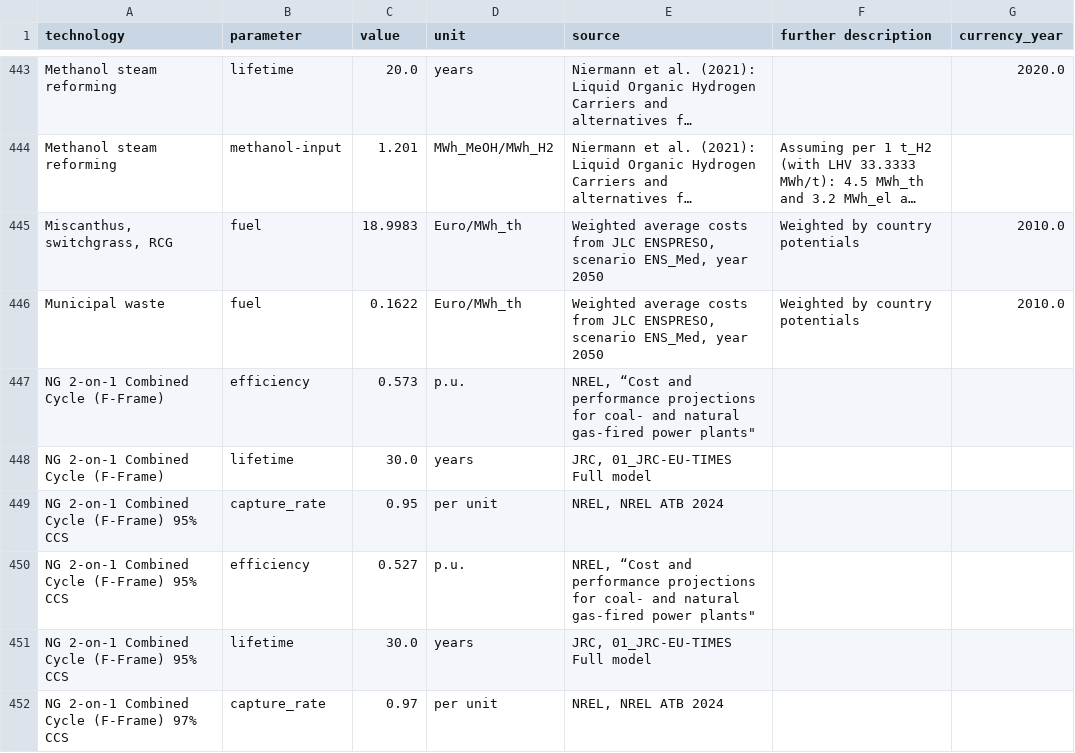
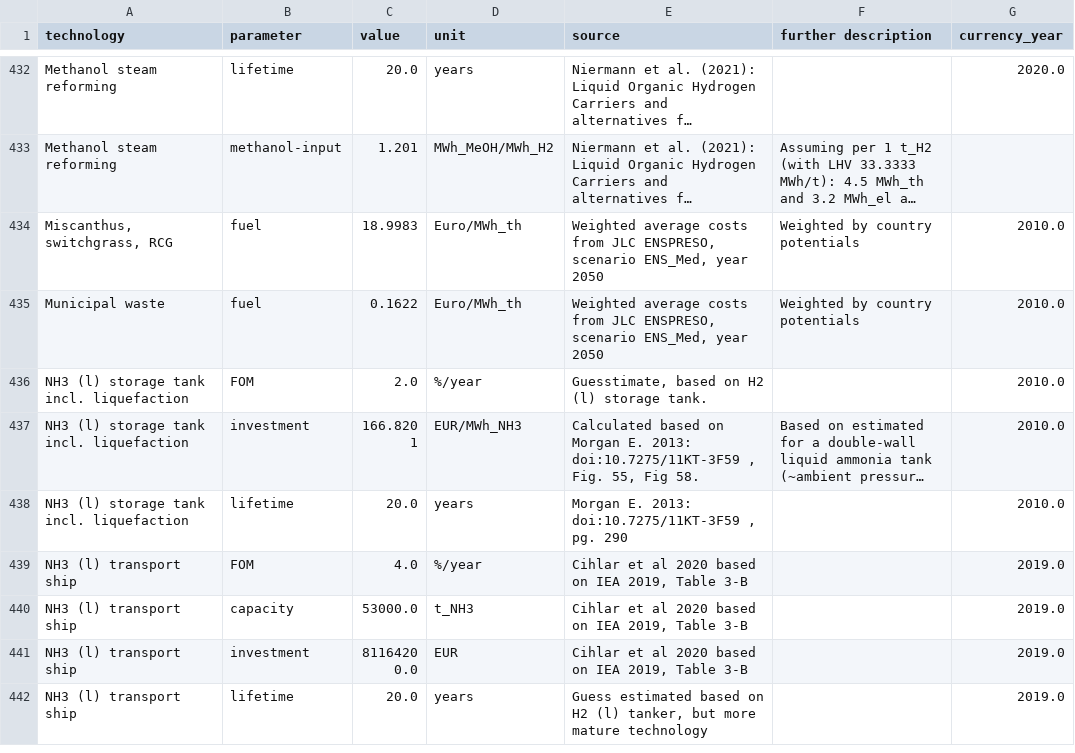
Before and after one commit to Timon-R/technology-data, a CSV file: outputs/costs_2025.csv, drawn as a sheet; only a part is shown, gaps mark what is left out; the shorter side is filled out with more unchanged rows; long unchanged cells end in …; the diff covers the shown part only; the diff names each change by its address in the sheet, - before the commit and + after, or states it on an @@ line.

```diff
--- a/outputs/costs_2025.csv
+++ b/outputs/costs_2025.csv
-row 447: NG 2-on-1 Combined Cycle (F-Frame) | efficiency | 0.573 | p.u. | NREL, “Cost and performance projections for coal- and natural gas-fired power plants"
-row 448: NG 2-on-1 Combined Cycle (F-Frame) | lifetime | 30.0 | years | JRC, 01_JRC-EU-TIMES Full model
-row 449: NG 2-on-1 Combined Cycle (F-Frame) 95% CCS | capture_rate | 0.95 | per unit | NREL, NREL ATB 2024
-row 450: NG 2-on-1 Combined Cycle (F-Frame) 95% CCS | efficiency | 0.527 | p.u. | NREL, “Cost and performance projections for coal- and natural gas-fired power plants"
-row 451: NG 2-on-1 Combined Cycle (F-Frame) 95% CCS | lifetime | 30.0 | years | JRC, 01_JRC-EU-TIMES Full model
-row 452: NG 2-on-1 Combined Cycle (F-Frame) 97% CCS | capture_rate | 0.97 | per unit | NREL, NREL ATB 2024
```
Also changed, not shown: 21 removed rows and 24 edited cells elsewhere in this file, outputs/costs_2020.csv, outputs/costs_2030.csv, 4 other files.
